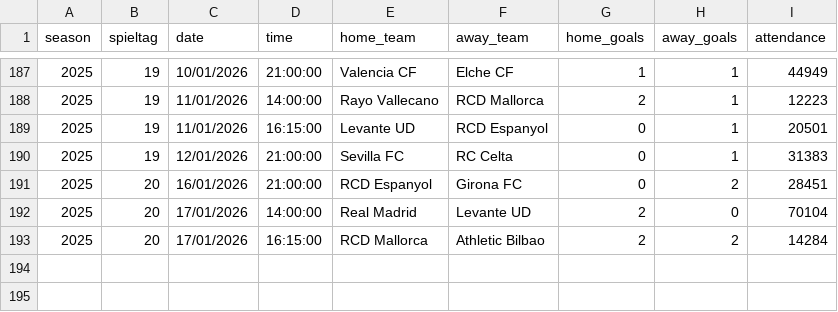
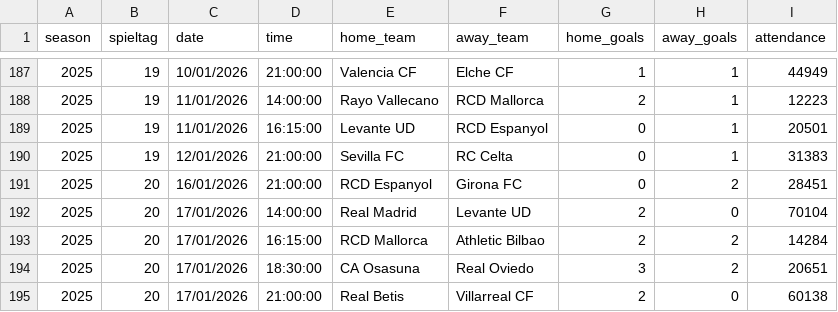
Before and after one commit to jdiegots/aforolab, a CSV file: public/data/matches/laliga_2025_j1-13.csv, drawn as a sheet; only a part is shown, gaps mark what is left out.

```diff
--- a/public/data/matches/laliga_2025_j1-13.csv
+++ b/public/data/matches/laliga_2025_j1-13.csv
@@ -193 +193,3 @@ season,spieltag,date,time,home_team,away_team,home_goals,away_goals,attendance
 2025,20,17/01/2026,16:15:00,RCD Mallorca,Athletic Bilbao,2,2,14284
+2025,20,17/01/2026,18:30:00,CA Osasuna,Real Oviedo,3,2,20651
+2025,20,17/01/2026,21:00:00,Real Betis,Villarreal CF,2,0,60138
```
Also changed, not shown: public/data/matches/segunda_2025_j1-15.csv.
